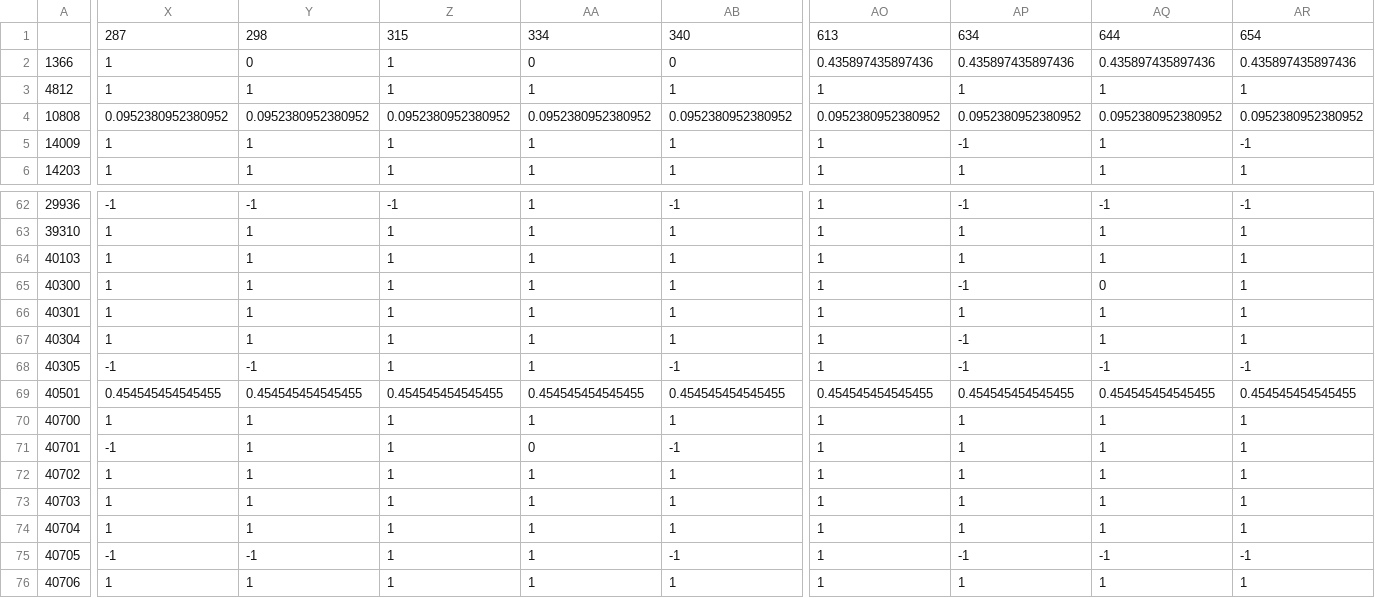
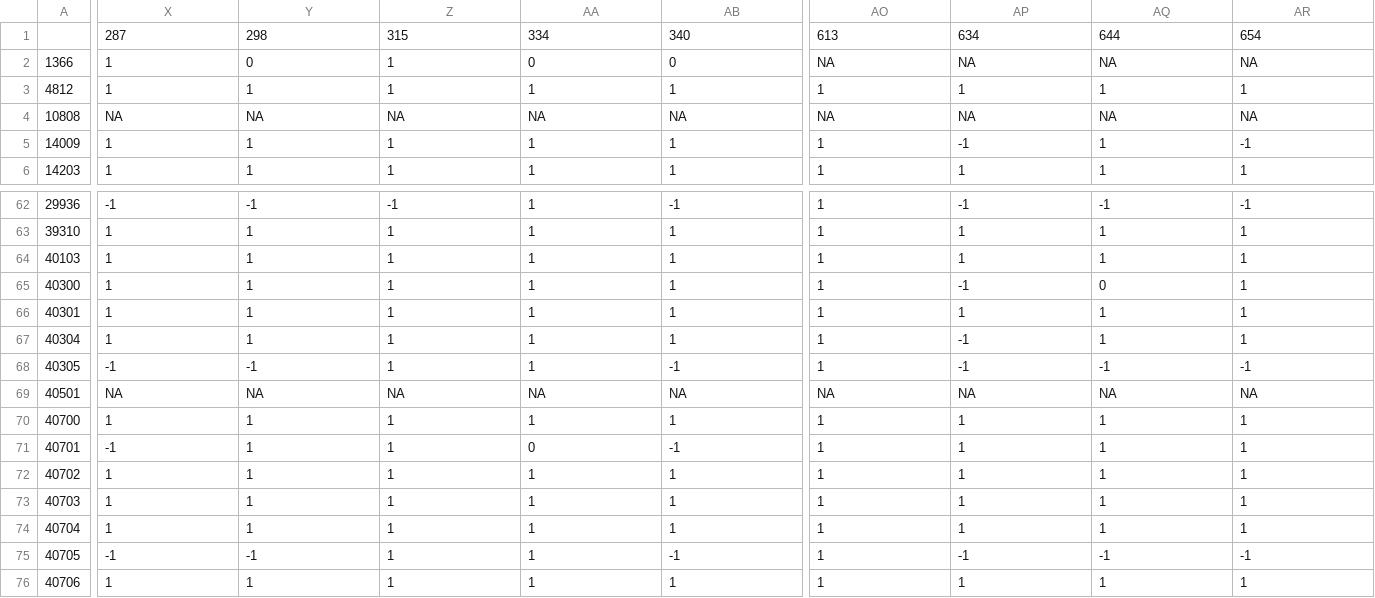
Before and after one commit to mrwrench24/ds4420_project, a CSV file: collaborative_filtering/S111_cf.csv, drawn as a sheet; only a part is shown, gaps mark what is left out; the diff covers the shown part only; the diff names each change by its address in the sheet, - before the commit and + after, or states it on an @@ line.

```diff
--- a/collaborative_filtering/S111_cf.csv
+++ b/collaborative_filtering/S111_cf.csv
-AO2: 0.435897435897436
+AO2: NA
-AP2: 0.435897435897436
+AP2: NA
-AQ2: 0.435897435897436
+AQ2: NA
-AR2: 0.435897435897436
+AR2: NA
-X4: 0.0952380952380952
+X4: NA
-Y4: 0.0952380952380952
+Y4: NA
-Z4: 0.0952380952380952
+Z4: NA
-AA4: 0.0952380952380952
+AA4: NA
-AB4: 0.0952380952380952
+AB4: NA
-AO4: 0.0952380952380952
+AO4: NA
-AP4: 0.0952380952380952
+AP4: NA
-AQ4: 0.0952380952380952
+AQ4: NA
-AR4: 0.0952380952380952
+AR4: NA
-X69: 0.454545454545455
+X69: NA
-Y69: 0.454545454545455
+Y69: NA
-Z69: 0.454545454545455
+Z69: NA
-AA69: 0.454545454545455
+AA69: NA
-AB69: 0.454545454545455
+AB69: NA
-AO69: 0.454545454545455
+AO69: NA
-AP69: 0.454545454545455
+AP69: NA
-AQ69: 0.454545454545455
+AQ69: NA
-AR69: 0.454545454545455
+AR69: NA
```
Also changed, not shown: 81 edited cells elsewhere in this file, collaborative_filtering/H111_cf.csv, collaborative_filtering/H118_cf.csv, 6 other files.
